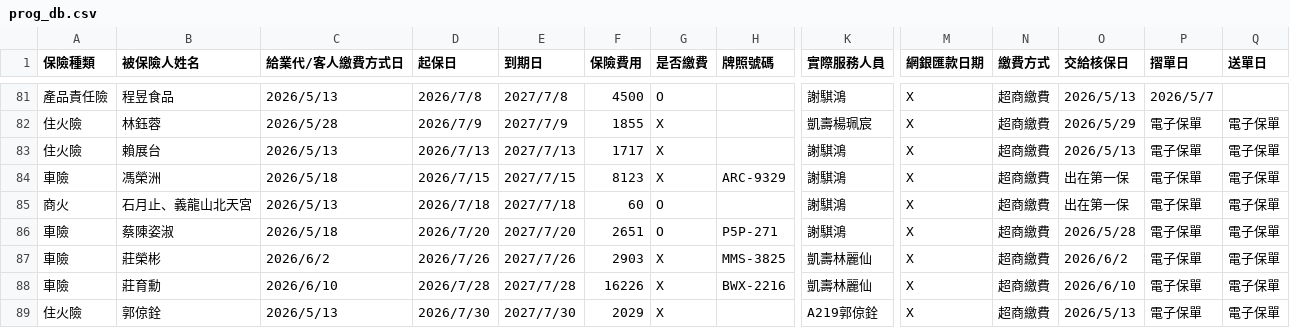
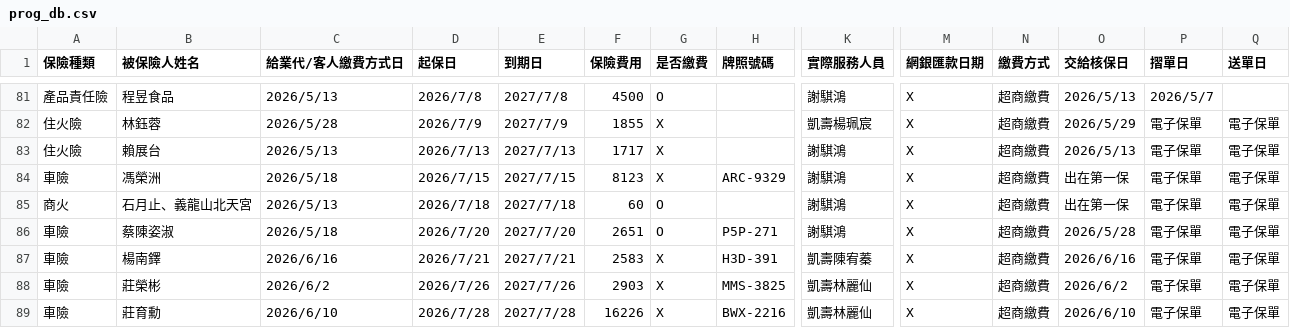
Before and after one commit to ShiauHa-insurance-management-system/insurance_app, a CSV file: prog_db.csv, drawn as a sheet; only a part is shown, gaps mark what is left out; the shorter side is filled out with more unchanged rows; rows hold the shown columns only; the diff names each change by its address in the sheet, - before the commit and + after, or states it on an @@ line.

Commit message:
Add files via upload

```diff
--- a/prog_db.csv
+++ b/prog_db.csv
+row 87: 車險 | 楊南鐸 | 2026/6/16 | 2026/7/21 | 2027/7/21 | 2583 | X | H3D-391 | 凱壽陳宥蓁 | X | 超商繳費 | 2026/6/16 | 電子保單 | 電子保單
```
